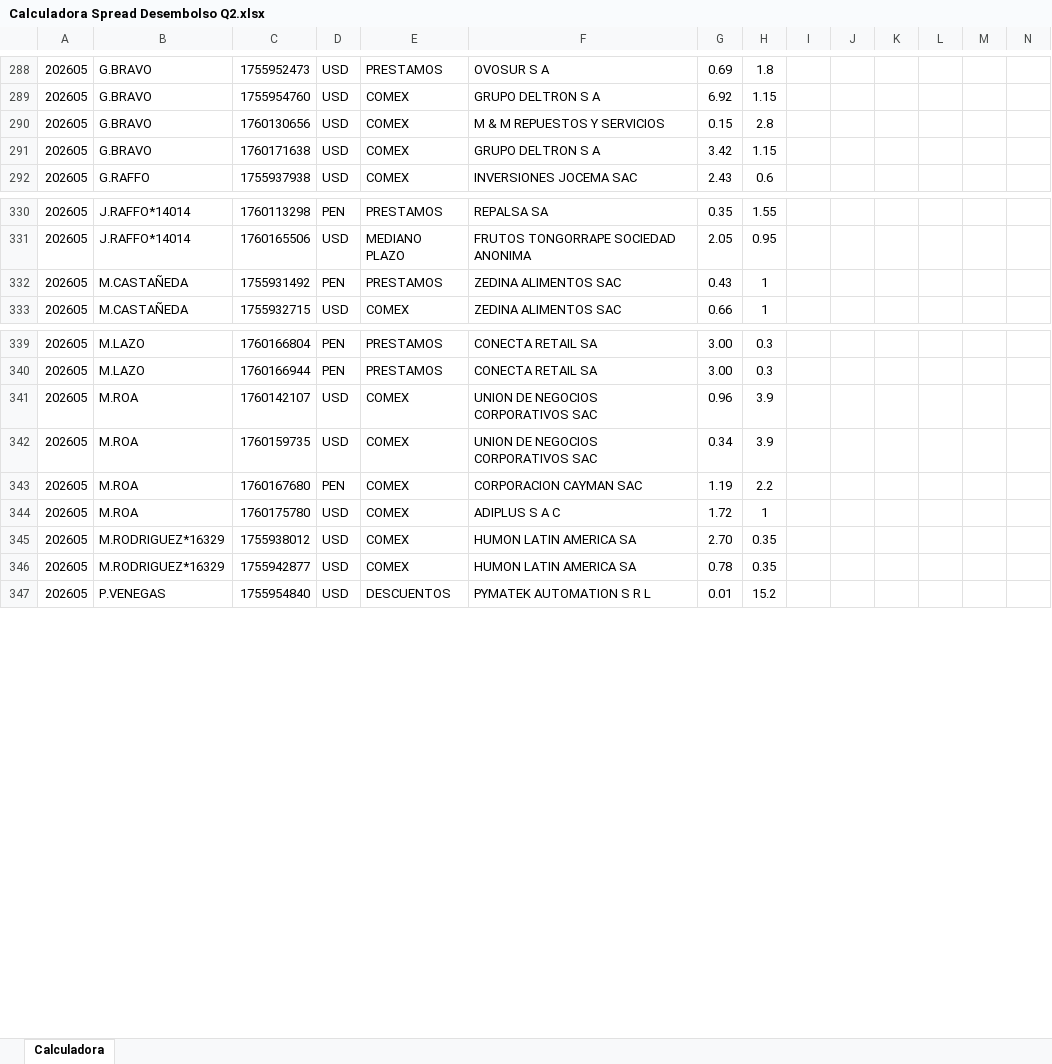
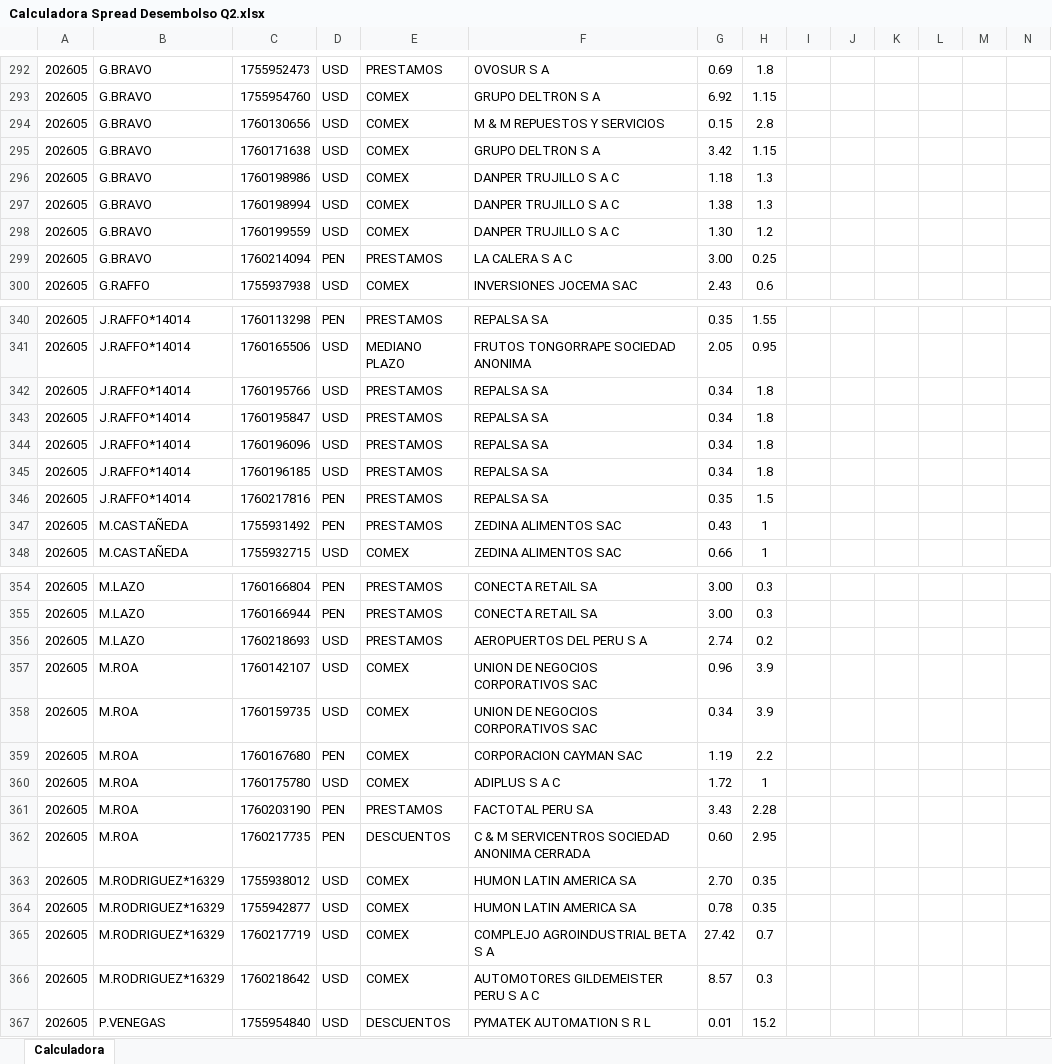
Before and after one commit to luiszelmu98/archivos, an Excel workbook: Calculadora Spread Desembolso Q2.xlsx, sheet Calculadora, drawn as a sheet; only a part is shown, gaps mark what is left out; values as stored, in another font and other column widths than the file's, no borders; charts and pictures not drawn; rows hold the shown columns only; the diff covers the shown part only; the diff names each change by its address in the sheet, - before the commit and + after, or states it on an @@ line.

Commit message:
Add files via upload

```diff
--- a/Calculadora Spread Desembolso Q2.xlsx (sheet Calculadora)
+++ b/Calculadora Spread Desembolso Q2.xlsx (sheet Calculadora)
+row 296: 202605 | G.BRAVO | 1760198986 | USD | COMEX | DANPER TRUJILLO S A C | 1.18 | 1.3
+row 297: 202605 | G.BRAVO | 1760198994 | USD | COMEX | DANPER TRUJILLO S A C | 1.38 | 1.3
+row 298: 202605 | G.BRAVO | 1760199559 | USD | COMEX | DANPER TRUJILLO S A C | 1.30 | 1.2
+row 299: 202605 | G.BRAVO | 1760214094 | PEN | PRESTAMOS | LA CALERA S A C | 3.00 | 0.25
+row 342: 202605 | J.RAFFO*14014 | 1760195766 | USD | PRESTAMOS | REPALSA SA | 0.34 | 1.8
+row 343: 202605 | J.RAFFO*14014 | 1760195847 | USD | PRESTAMOS | REPALSA SA | 0.34 | 1.8
+row 344: 202605 | J.RAFFO*14014 | 1760196096 | USD | PRESTAMOS | REPALSA SA | 0.34 | 1.8
+row 345: 202605 | J.RAFFO*14014 | 1760196185 | USD | PRESTAMOS | REPALSA SA | 0.34 | 1.8
+row 346: 202605 | J.RAFFO*14014 | 1760217816 | PEN | PRESTAMOS | REPALSA SA | 0.35 | 1.5
+row 356: 202605 | M.LAZO | 1760218693 | USD | PRESTAMOS | AEROPUERTOS DEL PERU S A | 2.74 | 0.2
+row 361: 202605 | M.ROA | 1760203190 | PEN | PRESTAMOS | FACTOTAL PERU SA | 3.43 | 2.28
+row 362: 202605 | M.ROA | 1760217735 | PEN | DESCUENTOS | C & M SERVICENTROS SOCIEDAD ANONIMA CERRADA | 0.60 | 2.95
+row 365: 202605 | M.RODRIGUEZ*16329 | 1760217719 | USD | COMEX | COMPLEJO AGROINDUSTRIAL BETA S A | 27.42 | 0.7
+row 366: 202605 | M.RODRIGUEZ*16329 | 1760218642 | USD | COMEX | AUTOMOTORES GILDEMEISTER PERU S A C | 8.57 | 0.3
```
Also changed, not shown: 11 added rows, 4 removed rows and 1 edited cell elsewhere in this sheet.
